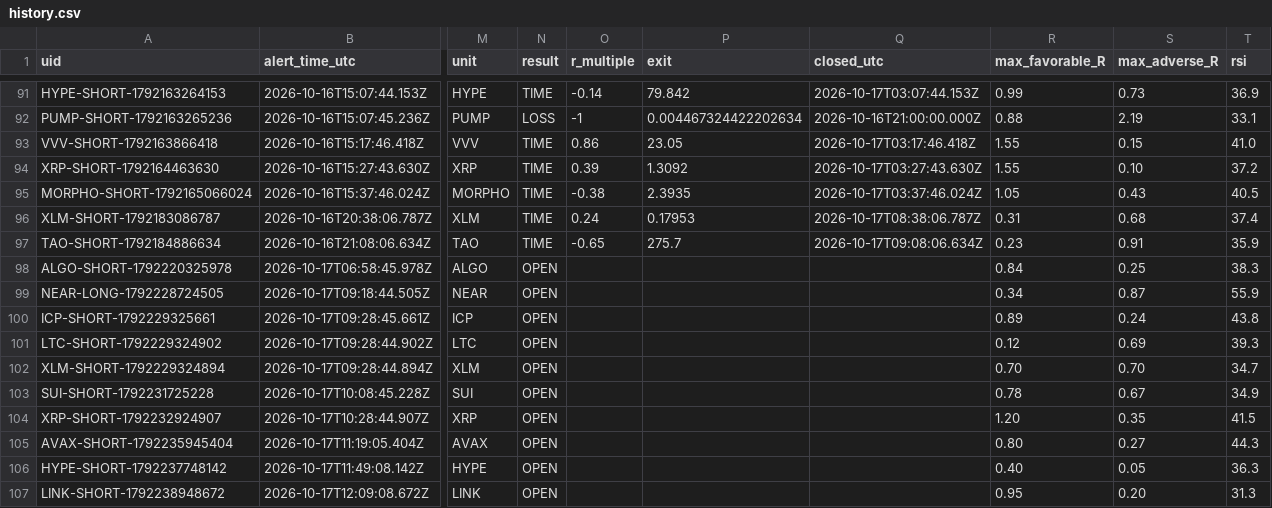
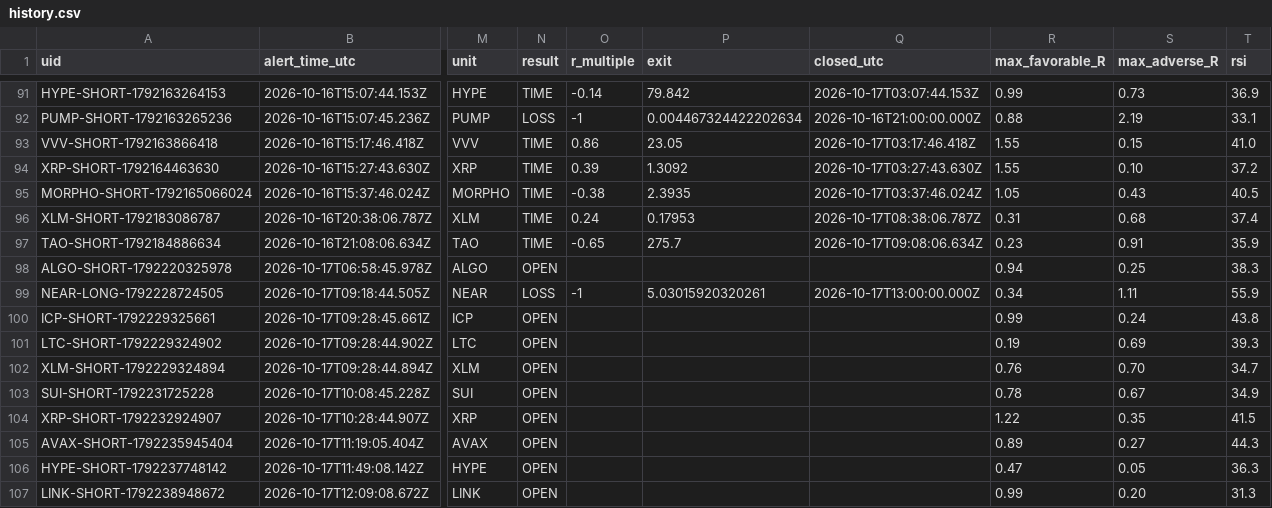
Before and after one commit to dan-spe06/surge-radar, a CSV file: data/history.csv, drawn as a sheet; only a part is shown, gaps mark what is left out; the diff names each change by its address in the sheet, - before the commit and + after, or states it on an @@ line.

```diff
--- a/data/history.csv
+++ b/data/history.csv
-R98 (max_favorable_R): 0.84
+R98 (max_favorable_R): 0.94
-N99 (result): OPEN
+N99 (result): LOSS
-O99 (r_multiple): (empty)
+O99 (r_multiple): -1
-P99 (exit): (empty)
+P99 (exit): 5.03015920320261
-Q99 (closed_utc): (empty)
+Q99 (closed_utc): 2026-10-17T13:00:00.000Z
-S99 (max_adverse_R): 0.87
+S99 (max_adverse_R): 1.11
-R100 (max_favorable_R): 0.89
+R100 (max_favorable_R): 0.99
-R101 (max_favorable_R): 0.12
+R101 (max_favorable_R): 0.19
-R102 (max_favorable_R): 0.70
+R102 (max_favorable_R): 0.76
-R104 (max_favorable_R): 1.20
+R104 (max_favorable_R): 1.22
-R105 (max_favorable_R): 0.80
+R105 (max_favorable_R): 0.89
-R106 (max_favorable_R): 0.40
+R106 (max_favorable_R): 0.47
-R107 (max_favorable_R): 0.95
+R107 (max_favorable_R): 0.99
```
Also changed, not shown: 3 other files.
